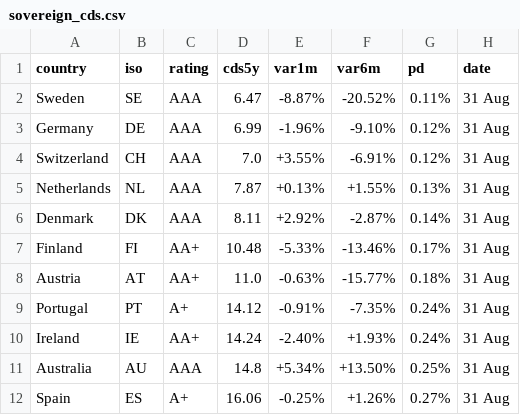
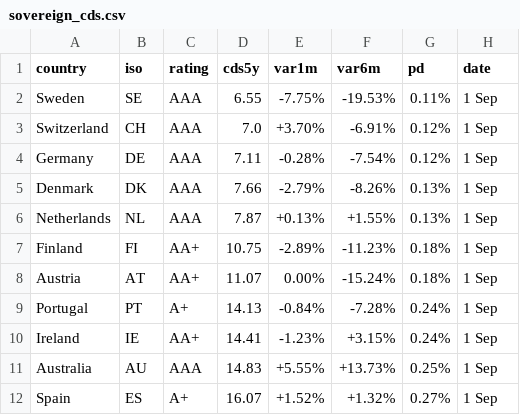
Before and after one commit to rafargb-tech/cds-panel, a CSV file: sovereign_cds.csv, drawn as a sheet; only a part is shown; the diff covers the shown part only.

```diff
--- a/sovereign_cds.csv
+++ b/sovereign_cds.csv
@@ -1,12 +1,12 @@
 country,iso,rating,cds5y,var1m,var6m,pd,date
-Sweden,SE,AAA,6.47,-8.87%,-20.52%,0.11%,31 Aug
-Germany,DE,AAA,6.99,-1.96%,-9.10%,0.12%,31 Aug
-Switzerland,CH,AAA,7.0,+3.55%,-6.91%,0.12%,31 Aug
-Netherlands,NL,AAA,7.87,+0.13%,+1.55%,0.13%,31 Aug
-Denmark,DK,AAA,8.11,+2.92%,-2.87%,0.14%,31 Aug
-Finland,FI,AA+,10.48,-5.33%,-13.46%,0.17%,31 Aug
-Austria,AT,AA+,11.0,-0.63%,-15.77%,0.18%,31 Aug
-Portugal,PT,A+,14.12,-0.91%,-7.35%,0.24%,31 Aug
-Ireland,IE,AA+,14.24,-2.40%,+1.93%,0.24%,31 Aug
-Australia,AU,AAA,14.8,+5.34%,+13.50%,0.25%,31 Aug
-Spain,ES,A+,16.06,-0.25%,+1.26%,0.27%,31 Aug
+Sweden,SE,AAA,6.55,-7.75%,-19.53%,0.11%,1 Sep
+Switzerland,CH,AAA,7.0,+3.70%,-6.91%,0.12%,1 Sep
+Germany,DE,AAA,7.11,-0.28%,-7.54%,0.12%,1 Sep
+Denmark,DK,AAA,7.66,-2.79%,-8.26%,0.13%,1 Sep
+Netherlands,NL,AAA,7.87,+0.13%,+1.55%,0.13%,1 Sep
+Finland,FI,AA+,10.75,-2.89%,-11.23%,0.18%,1 Sep
+Austria,AT,AA+,11.07,0.00%,-15.24%,0.18%,1 Sep
+Portugal,PT,A+,14.13,-0.84%,-7.28%,0.24%,1 Sep
+Ireland,IE,AA+,14.41,-1.23%,+3.15%,0.24%,1 Sep
+Australia,AU,AAA,14.83,+5.55%,+13.73%,0.25%,1 Sep
+Spain,ES,A+,16.07,+1.52%,+1.32%,0.27%,1 Sep
```
Also changed, not shown: 66 edited cells elsewhere in this file, 2 other files.
